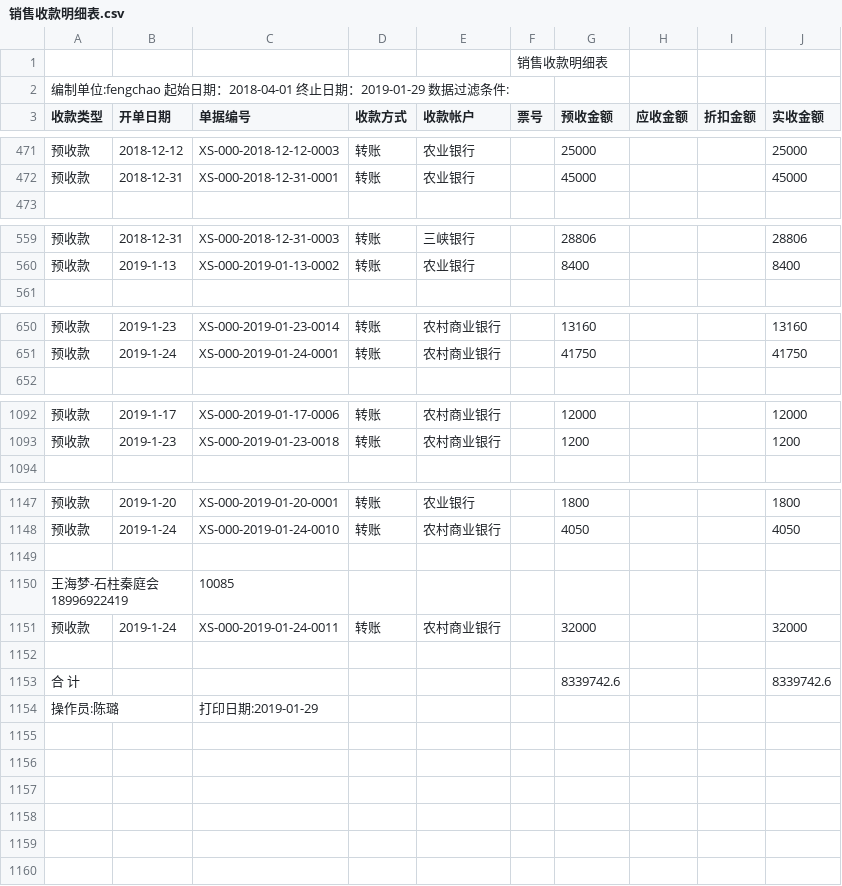
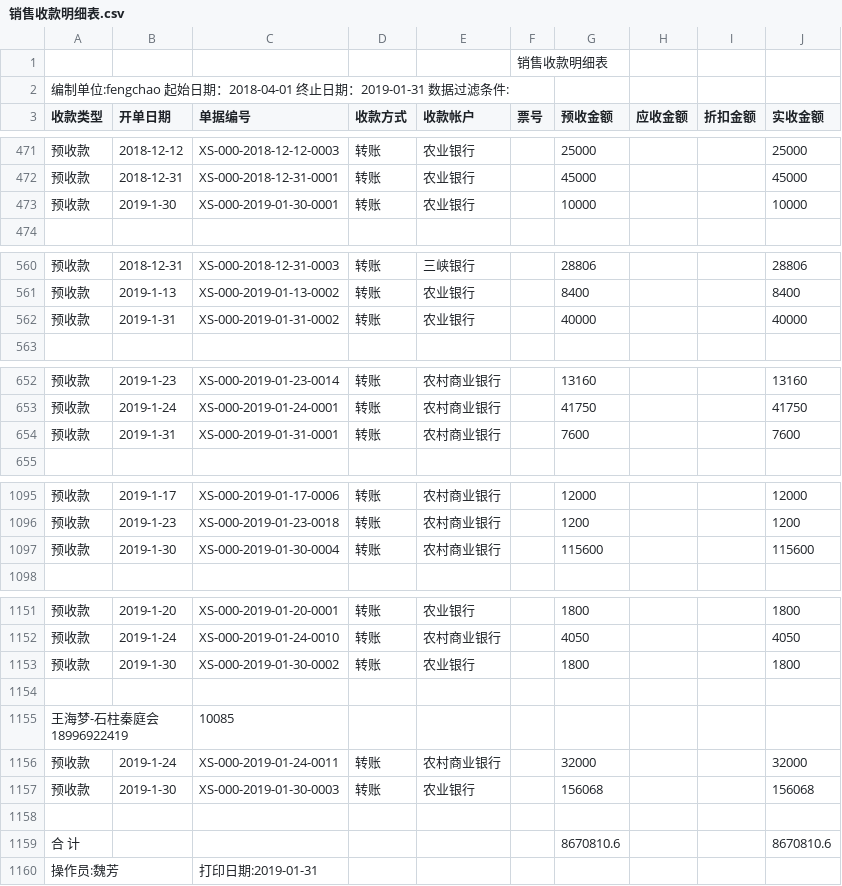
Before and after one commit to wb88517/Feng-chao, a CSV file: 销售收款明细表.csv, drawn as a sheet; only a part is shown, gaps mark what is left out.

Commit message:
Update 销售收款明细表.csv

```diff
--- a/销售收款明细表.csv
+++ b/销售收款明细表.csv
@@ -1,3 +1,3 @@
 ,,,,,销售收款明细表,,,,
-编制单位:fengchao   起始日期：2018-04-01 终止日期：2019-01-29   数据过滤条件:        ,,,,,,,,,
+编制单位:fengchao   起始日期：2018-04-01 终止日期：2019-01-31   数据过滤条件:        ,,,,,,,,,
 收款类型,开单日期,单据编号,收款方式,收款帐户,票号,预收金额,应收金额,折扣金额,实收金额
@@ -472,2 +472,3 @@
 预收款,2018-12-31,XS-000-2018-12-31-0001,转账,农业银行,,45000, , ,45000
+预收款,2019-1-30,XS-000-2019-01-30-0001,转账,农业银行,,10000, , ,10000
 ,,,,,,,,,
@@ -560,2 +561,3 @@
 预收款,2019-1-13,XS-000-2019-01-13-0002,转账,农业银行,,8400, , ,8400
+预收款,2019-1-31,XS-000-2019-01-31-0002,转账,农业银行,,40000, , ,40000
 ,,,,,,,,,
@@ -651,2 +653,3 @@
 预收款,2019-1-24,XS-000-2019-01-24-0001,转账,农村商业银行,,41750, , ,41750
+预收款,2019-1-31,XS-000-2019-01-31-0001,转账,农村商业银行,,7600, , ,7600
 ,,,,,,,,,
@@ -1093,2 +1096,3 @@
 预收款,2019-1-23,XS-000-2019-01-23-0018,转账,农村商业银行,,1200, , ,1200
+预收款,2019-1-30,XS-000-2019-01-30-0004,转账,农村商业银行,,115600, , ,115600
 ,,,,,,,,,
@@ -1148,2 +1152,3 @@
 预收款,2019-1-24,XS-000-2019-01-24-0010,转账,农村商业银行,,4050, , ,4050
+预收款,2019-1-30,XS-000-2019-01-30-0002,转账,农业银行,,1800, , ,1800
 ,,,,,,,,,
@@ -1151,4 +1156,5 @@
 预收款,2019-1-24,XS-000-2019-01-24-0011,转账,农村商业银行,,32000, , ,32000
+预收款,2019-1-30,XS-000-2019-01-30-0003,转账,农业银行,,156068, , ,156068
 ,,,,,,,,,
-合 计,,,,,,8339742.6, , ,8339742.6
-操作员:陈璐,,打印日期:2019-01-29,,,,,,,
+合 计,,,,,,8670810.6, , ,8670810.6
+操作员:魏芳,,打印日期:2019-01-31,,,,,,,
```
